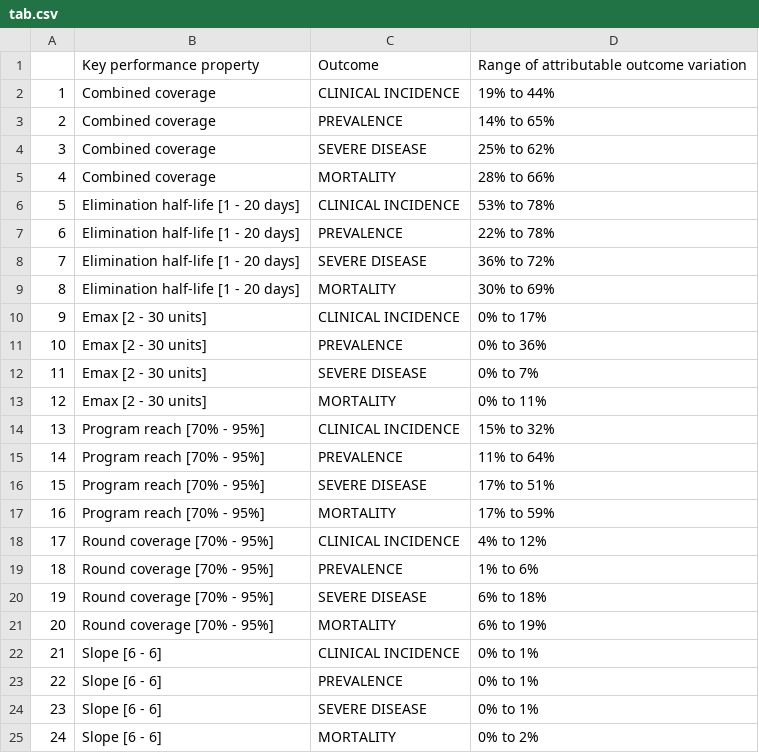
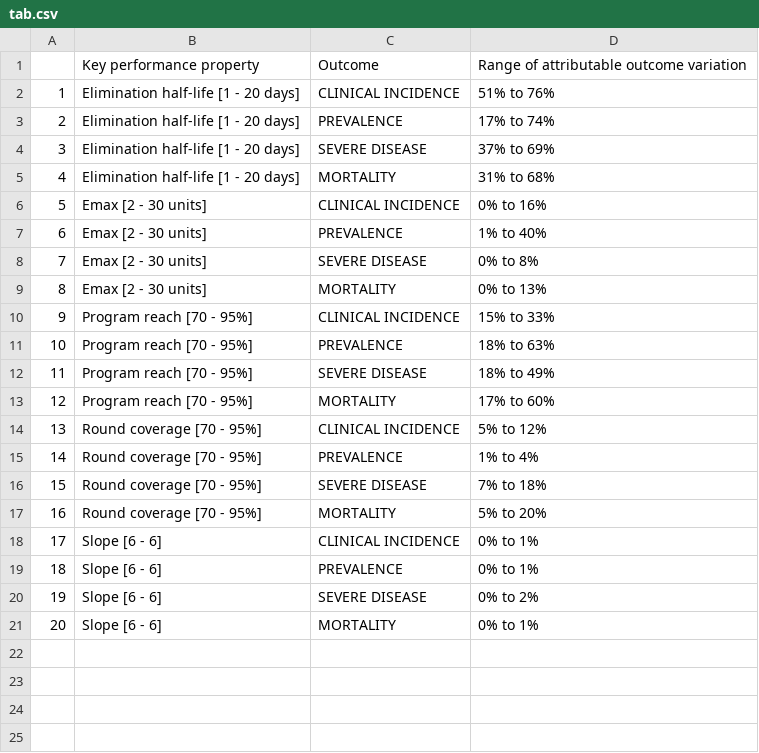
Before and after one commit to lydiab-mayer/modelling-smc-drug-properties, a CSV file: data_and_visualisation/Appendix_Figure21/tab.csv, drawn as a sheet; removed rows and columns are numbered as before the commit, all else as after; the diff names each change by its address in the sheet, - before the commit and + after, or states it on an @@ line.

```diff
--- a/data_and_visualisation/Appendix_Figure21/tab.csv
+++ b/data_and_visualisation/Appendix_Figure21/tab.csv
-row 2: 1 | Combined coverage | CLINICAL INCIDENCE | 19% to 44%
-row 3: 2 | Combined coverage | PREVALENCE | 14% to 65%
-row 4: 3 | Combined coverage | SEVERE DISEASE | 25% to 62%
-row 5: 4 | Combined coverage | MORTALITY | 28% to 66%
@@ column A renumbered from row 2 down @@
-D2: 53% to 78%
+D2: 51% to 76%
-D3: 22% to 78%
+D3: 17% to 74%
-D4: 36% to 72%
+D4: 37% to 69%
-D5: 30% to 69%
+D5: 31% to 68%
-D6: 0% to 17%
+D6: 0% to 16%
-D7: 0% to 36%
+D7: 1% to 40%
-D8: 0% to 7%
+D8: 0% to 8%
-D9: 0% to 11%
+D9: 0% to 13%
-B10:B13: Program reach [70% - 95%]
+B10:B13: Program reach [70 - 95%]
-D10: 15% to 32%
+D10: 15% to 33%
-D11: 11% to 64%
+D11: 18% to 63%
-D12: 17% to 51%
+D12: 18% to 49%
-D13: 17% to 59%
+D13: 17% to 60%
-B14:B17: Round coverage [70% - 95%]
+B14:B17: Round coverage [70 - 95%]
-D14: 4% to 12%
+D14: 5% to 12%
-D15: 1% to 6%
+D15: 1% to 4%
-D16: 6% to 18%
+D16: 7% to 18%
-D17: 6% to 19%
+D17: 5% to 20%
-D20: 0% to 1%
+D20: 0% to 2%
-D21: 0% to 2%
+D21: 0% to 1%
```
Also changed, not shown: data_and_visualisation/Appendix_Figure22/tab.csv, data_and_visualisation/Manuscript_Figure2/tab.csv, 42 other files.
